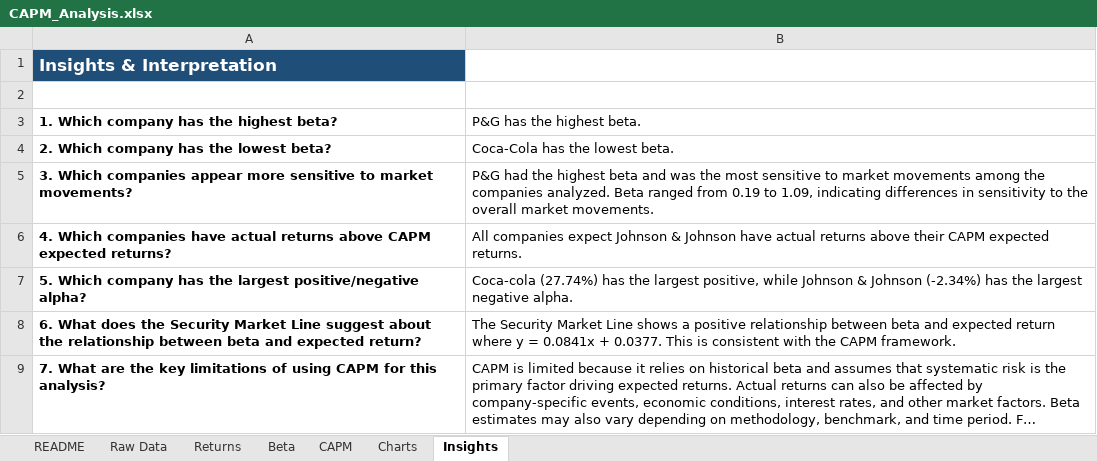
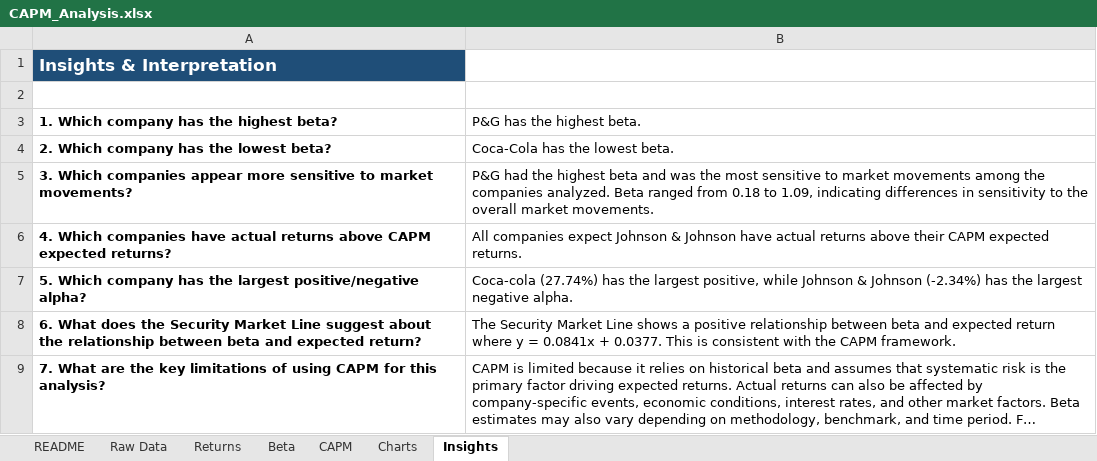
Before and after one commit to anaya012391/CAPM-Analysis-Excel, an Excel workbook: CAPM_Analysis.xlsx, sheet Insights, drawn as a sheet; long unchanged cells end in …; values as stored, in another font and other column widths than the file's, no borders; the diff names each change by its address in the sheet, - before the commit and + after, or states it on an @@ line.

Commit message:
Add files via upload

```diff
--- a/CAPM_Analysis.xlsx (sheet Insights)
+++ b/CAPM_Analysis.xlsx (sheet Insights)
-B5 (P&G has the highest beta.): …ranged from 0.19 to 1.09,…
+B5 (P&G has the highest beta.): …ranged from 0.18 to 1.09,…
```
Also changed, not shown: charts or pictures.
